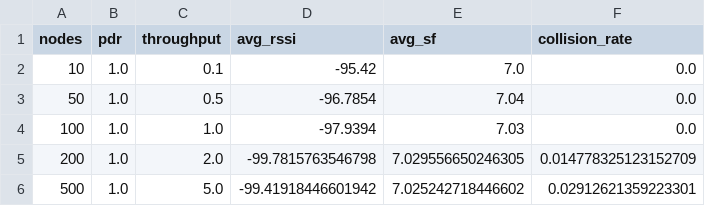
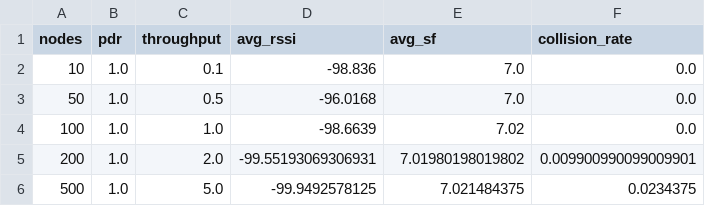
Before and after one commit to Dlyar-buxi/LoRa-IoT-Simulator, a CSV file: docs/benchmark/scalability.csv, drawn as a sheet.

```diff
--- a/docs/benchmark/scalability.csv
+++ b/docs/benchmark/scalability.csv
@@ -1,6 +1,6 @@
 nodes,pdr,throughput,avg_rssi,avg_sf,collision_rate
-10,1.0,0.1,-95.42,7.0,0.0
-50,1.0,0.5,-96.7854,7.04,0.0
-100,1.0,1.0,-97.9394,7.03,0.0
-200,1.0,2.0,-99.7815763546798,7.029556650246305,0.014778325123152709
-500,1.0,5.0,-99.41918446601942,7.025242718446602,0.02912621359223301
+10,1.0,0.1,-98.836,7.0,0.0
+50,1.0,0.5,-96.0168,7.0,0.0
+100,1.0,1.0,-98.6639,7.02,0.0
+200,1.0,2.0,-99.55193069306931,7.01980198019802,0.009900990099009901
+500,1.0,5.0,-99.9492578125,7.021484375,0.0234375
```
Also changed, not shown: docs/benchmark/adr_compare.csv, 3 other files.
